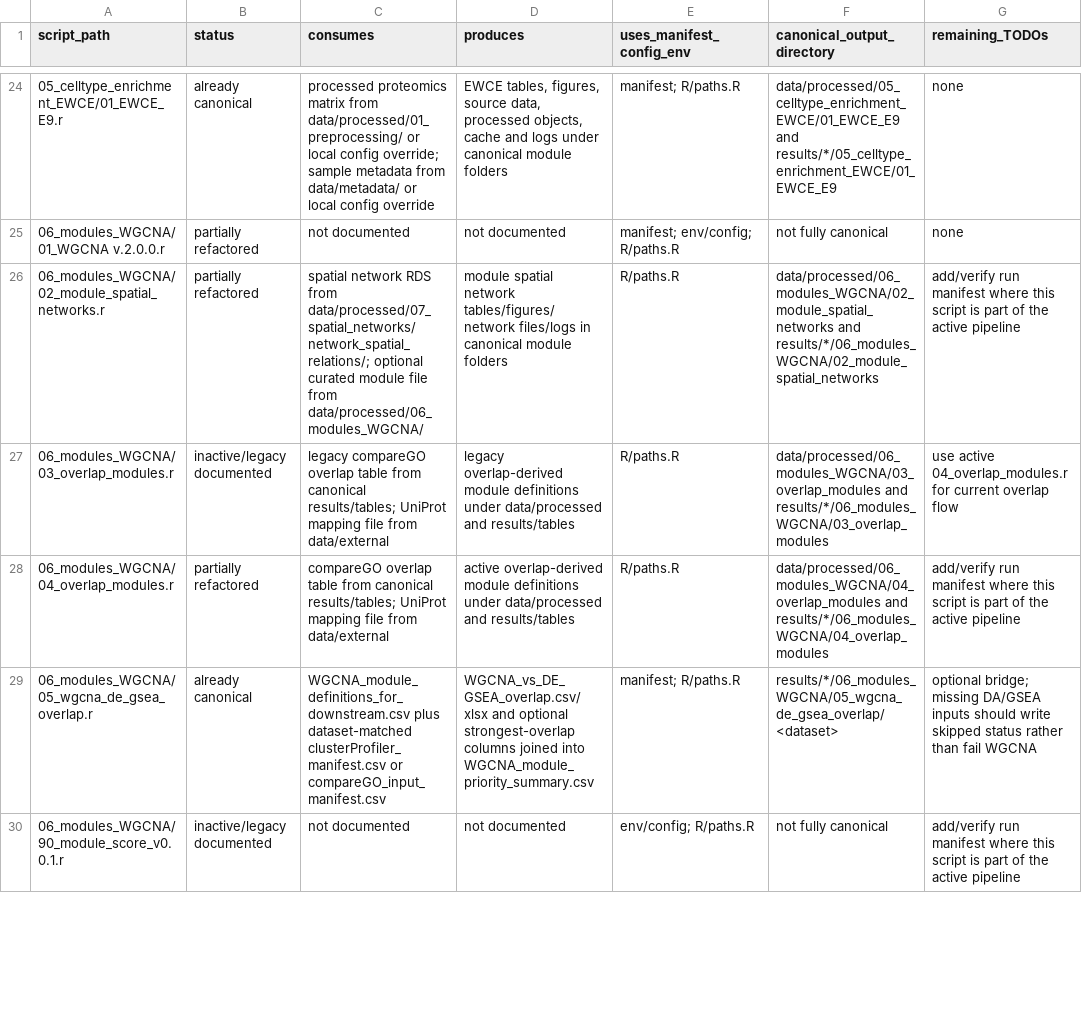
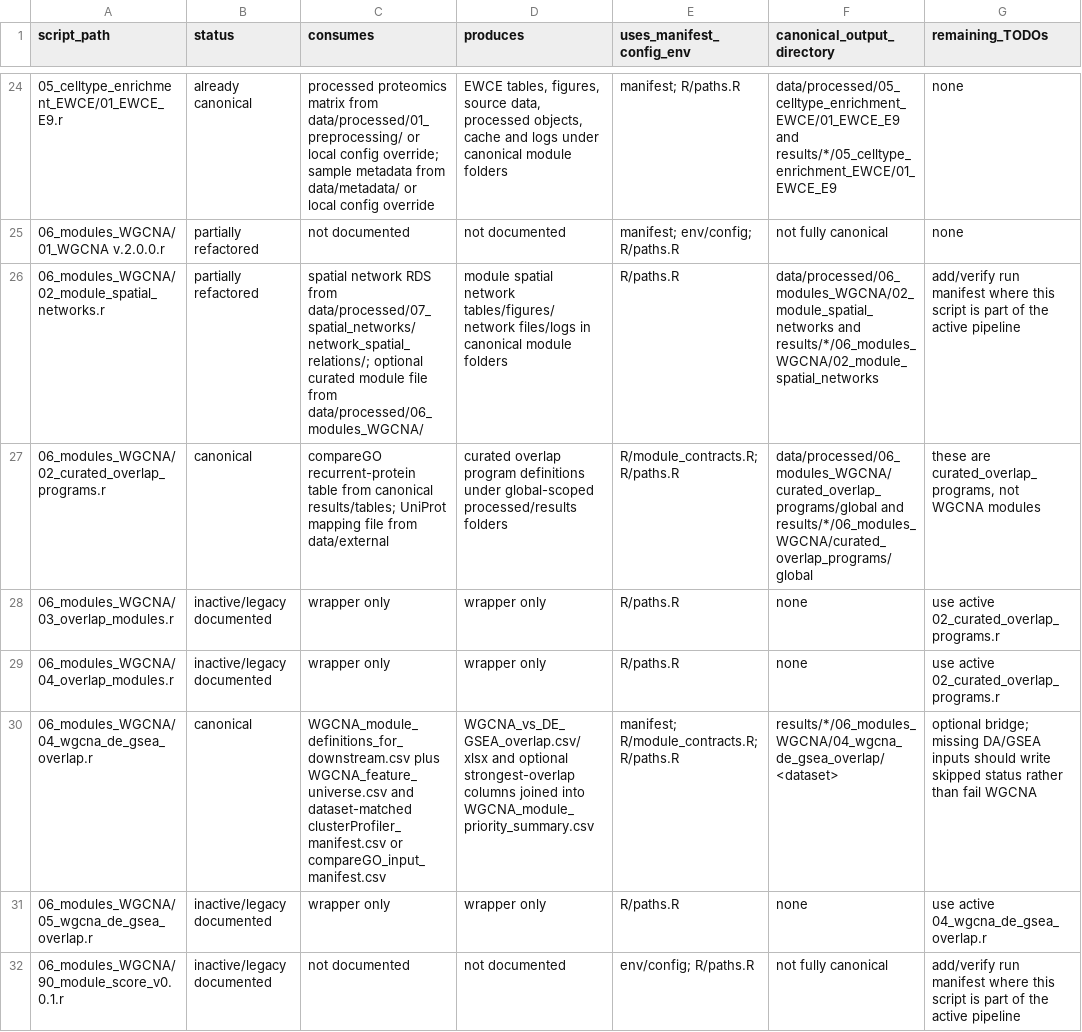
Before and after one commit to topohl/pRoteomics, a TSV file: docs/active_script_io_audit.tsv, drawn as a sheet; only a part is shown, gaps mark what is left out; the diff covers the shown part only.

Commit message:
Reorganize WGCNA docs and mark canonical scripts
Refactor docs/active_script_io_audit.tsv entries for 06_modules_WGCNA: introduce canonical curated_overlap_programs (02_curated_overlap_programs.r), promote wgcna_de_gsea_overlap to canonical 04_wgcna_de_gsea_overlap.r, add a canonical module scoring entrypoint 03_score_module_activity.R, and mark several older scripts as inactive/wrapper-only (03/04/05/91 variants). Update referenced R contracts/paths (R/module_contracts.R, R/paths.R) and adjust canonical output/data paths and manifest notes to reflect the new active entrypoints and deprecated wrappers.

```diff
--- a/docs/active_script_io_audit.tsv
+++ b/docs/active_script_io_audit.tsv
@@ -26,5 +26,7 @@ script_path	status	consumes	produces	uses_manifest_config_env	canonical_output_d
 06_modules_WGCNA/02_module_spatial_networks.r	partially refactored	spatial network RDS from data/processed/07_spatial_networks/network_spatial_relations/; optional curated module file from data/processed/06_modules_WGCNA/	module spatial network tables/figures/network files/logs in canonical module folders	R/paths.R	data/processed/06_modules_WGCNA/02_module_spatial_networks and results/*/06_modules_WGCNA/02_module_spatial_networks	add/verify run manifest where this script is part of the active pipeline
-06_modules_WGCNA/03_overlap_modules.r	inactive/legacy documented	legacy compareGO overlap table from canonical results/tables; UniProt mapping file from data/external	legacy overlap-derived module definitions under data/processed and results/tables	R/paths.R	data/processed/06_modules_WGCNA/03_overlap_modules and results/*/06_modules_WGCNA/03_overlap_modules	use active 04_overlap_modules.r for current overlap flow
-06_modules_WGCNA/04_overlap_modules.r	partially refactored	compareGO overlap table from canonical results/tables; UniProt mapping file from data/external	active overlap-derived module definitions under data/processed and results/tables	R/paths.R	data/processed/06_modules_WGCNA/04_overlap_modules and results/*/06_modules_WGCNA/04_overlap_modules	add/verify run manifest where this script is part of the active pipeline
-06_modules_WGCNA/05_wgcna_de_gsea_overlap.r	already canonical	WGCNA_module_definitions_for_downstream.csv plus dataset-matched clusterProfiler_manifest.csv or compareGO_input_manifest.csv	WGCNA_vs_DE_GSEA_overlap.csv/xlsx and optional strongest-overlap columns joined into WGCNA_module_priority_summary.csv	manifest; R/paths.R	results/*/06_modules_WGCNA/05_wgcna_de_gsea_overlap/<dataset>	optional bridge; missing DA/GSEA inputs should write skipped status rather than fail WGCNA
+06_modules_WGCNA/02_curated_overlap_programs.r	canonical	compareGO recurrent-protein table from canonical results/tables; UniProt mapping file from data/external	curated overlap program definitions under global-scoped processed/results folders	R/module_contracts.R; R/paths.R	data/processed/06_modules_WGCNA/curated_overlap_programs/global and results/*/06_modules_WGCNA/curated_overlap_programs/global	these are curated_overlap_programs, not WGCNA modules
+06_modules_WGCNA/03_overlap_modules.r	inactive/legacy documented	wrapper only	wrapper only	R/paths.R	none	use active 02_curated_overlap_programs.r
+06_modules_WGCNA/04_overlap_modules.r	inactive/legacy documented	wrapper only	wrapper only	R/paths.R	none	use active 02_curated_overlap_programs.r
+06_modules_WGCNA/04_wgcna_de_gsea_overlap.r	canonical	WGCNA_module_definitions_for_downstream.csv plus WGCNA_feature_universe.csv and dataset-matched clusterProfiler_manifest.csv or compareGO_input_manifest.csv	WGCNA_vs_DE_GSEA_overlap.csv/xlsx and optional strongest-overlap columns joined into WGCNA_module_priority_summary.csv	manifest; R/module_contracts.R; R/paths.R	results/*/06_modules_WGCNA/04_wgcna_de_gsea_overlap/<dataset>	optional bridge; missing DA/GSEA inputs should write skipped status rather than fail WGCNA
+06_modules_WGCNA/05_wgcna_de_gsea_overlap.r	inactive/legacy documented	wrapper only	wrapper only	R/paths.R	none	use active 04_wgcna_de_gsea_overlap.r
 06_modules_WGCNA/90_module_score_v0.0.1.r	inactive/legacy documented	not documented	not documented	env/config; R/paths.R	not fully canonical	add/verify run manifest where this script is part of the active pipeline
```
Also changed, not shown: 2 added rows and 1 removed row elsewhere in this file.
